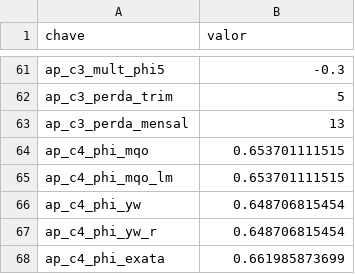
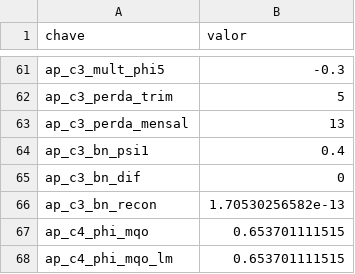
Before and after one commit to fcarva/series-temporais, a CSV file: resultados/ap.csv, drawn as a sheet; only a part is shown, gaps mark what is left out; the shorter side is filled out with more unchanged rows; the diff names each change by its address in the sheet, - before the commit and + after, or states it on an @@ line.

```diff
--- a/resultados/ap.csv
+++ b/resultados/ap.csv
+row 64: ap_c3_bn_psi1 | 0.4
+row 65: ap_c3_bn_dif | 0
+row 66: ap_c3_bn_recon | 1.70530256582e-13
```
Also changed, not shown: 2 other files.
